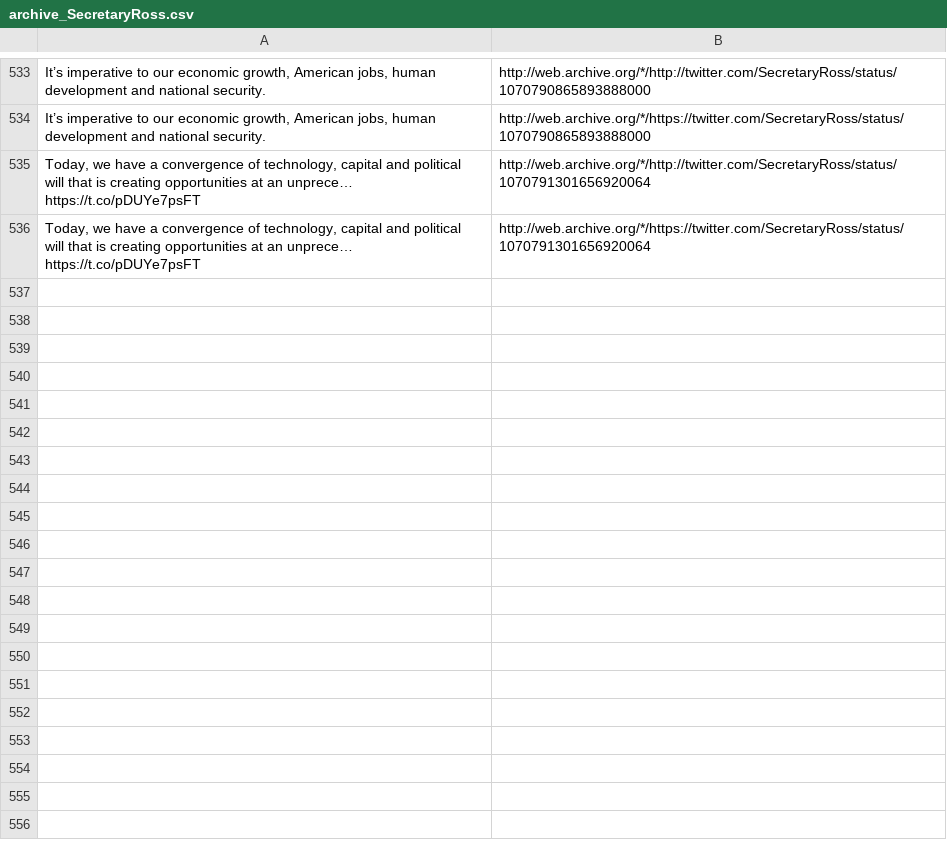
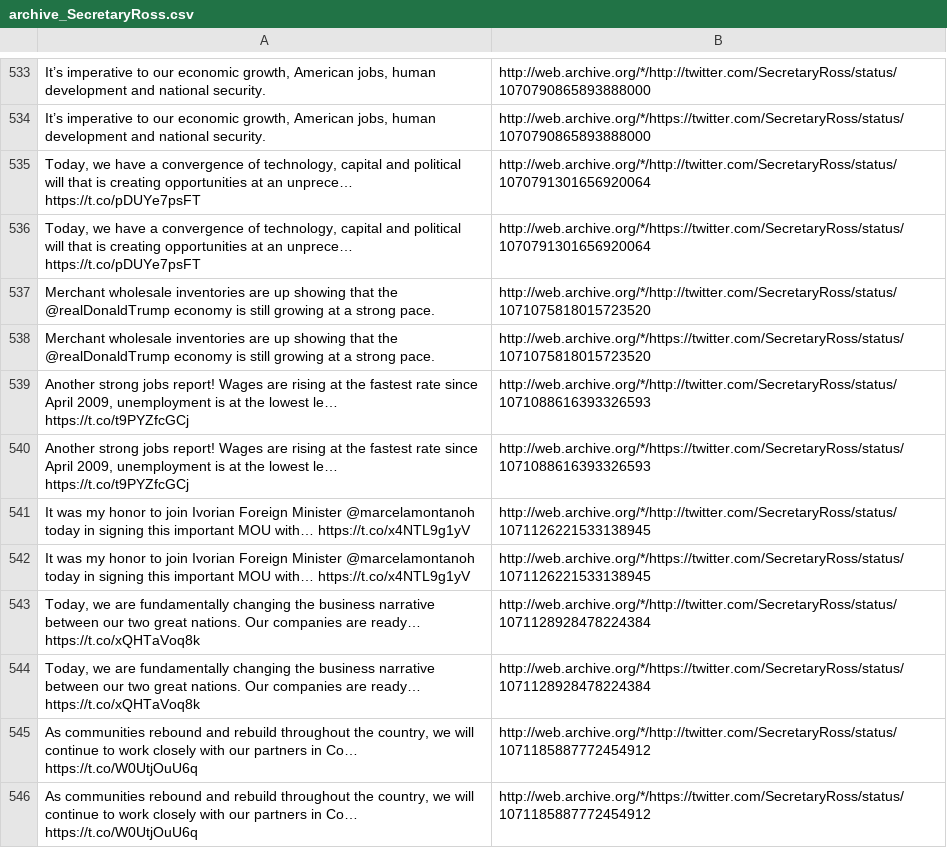
Before and after one commit to patrick-brian-mooney/archive-junta, a CSV file: data/archive_SecretaryRoss.csv, drawn as a sheet; only a part is shown, gaps mark what is left out; the diff names each change by its address in the sheet, - before the commit and + after, or states it on an @@ line.

```diff
--- a/data/archive_SecretaryRoss.csv
+++ b/data/archive_SecretaryRoss.csv
+row 537: Merchant wholesale inventories are up showing that the @realDonaldTrump economy is still growing at a strong pace. | http://web.archive.org/*/http://twitter.com/SecretaryRoss/status/1071075818015723520
+row 538: Merchant wholesale inventories are up showing that the @realDonaldTrump economy is still growing at a strong pace. | http://web.archive.org/*/https://twitter.com/SecretaryRoss/status/1071075818015723520
+row 539: Another strong jobs report! Wages are rising at the fastest rate since April 2009, unemployment is at the lowest le… https://t.co/t9PYZfcGCj | http://web.archive.org/*/http://twitter.com/SecretaryRoss/status/1071088616393326593
+row 540: Another strong jobs report! Wages are rising at the fastest rate since April 2009, unemployment is at the lowest le… https://t.co/t9PYZfcGCj | http://web.archive.org/*/https://twitter.com/SecretaryRoss/status/1071088616393326593
+row 541: It was my honor to join Ivorian Foreign Minister @marcelamontanoh today in signing this important MOU with… https://t.co/x4NTL9g1yV | http://web.archive.org/*/http://twitter.com/SecretaryRoss/status/1071126221533138945
+row 542: It was my honor to join Ivorian Foreign Minister @marcelamontanoh today in signing this important MOU with… https://t.co/x4NTL9g1yV | http://web.archive.org/*/https://twitter.com/SecretaryRoss/status/1071126221533138945
+row 543: Today, we are fundamentally changing the business narrative between our two great nations. Our companies are ready… https://t.co/xQHTaVoq8k | http://web.archive.org/*/http://twitter.com/SecretaryRoss/status/1071128928478224384
+row 544: Today, we are fundamentally changing the business narrative between our two great nations. Our companies are ready… https://t.co/xQHTaVoq8k | http://web.archive.org/*/https://twitter.com/SecretaryRoss/status/1071128928478224384
+row 545: As communities rebound and rebuild throughout the country, we will continue to work closely with our partners in Co… https://t.co/W0UtjOuU6q | http://web.archive.org/*/http://twitter.com/SecretaryRoss/status/1071185887772454912
+row 546: As communities rebound and rebuild throughout the country, we will continue to work closely with our partners in Co… https://t.co/W0UtjOuU6q | http://web.archive.org/*/https://twitter.com/SecretaryRoss/status/1071185887772454912
```
Also changed, not shown: data/archive_DepSecHargan.csv, data/archive_SecAzar.csv, 24 other files.
